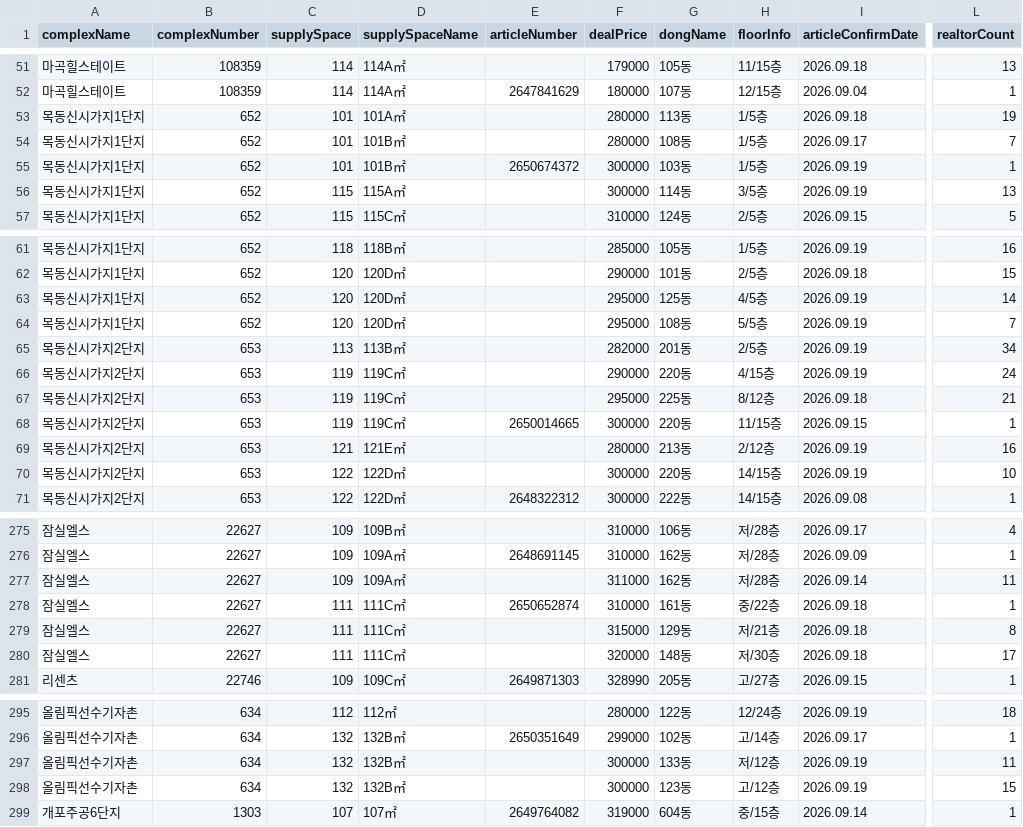
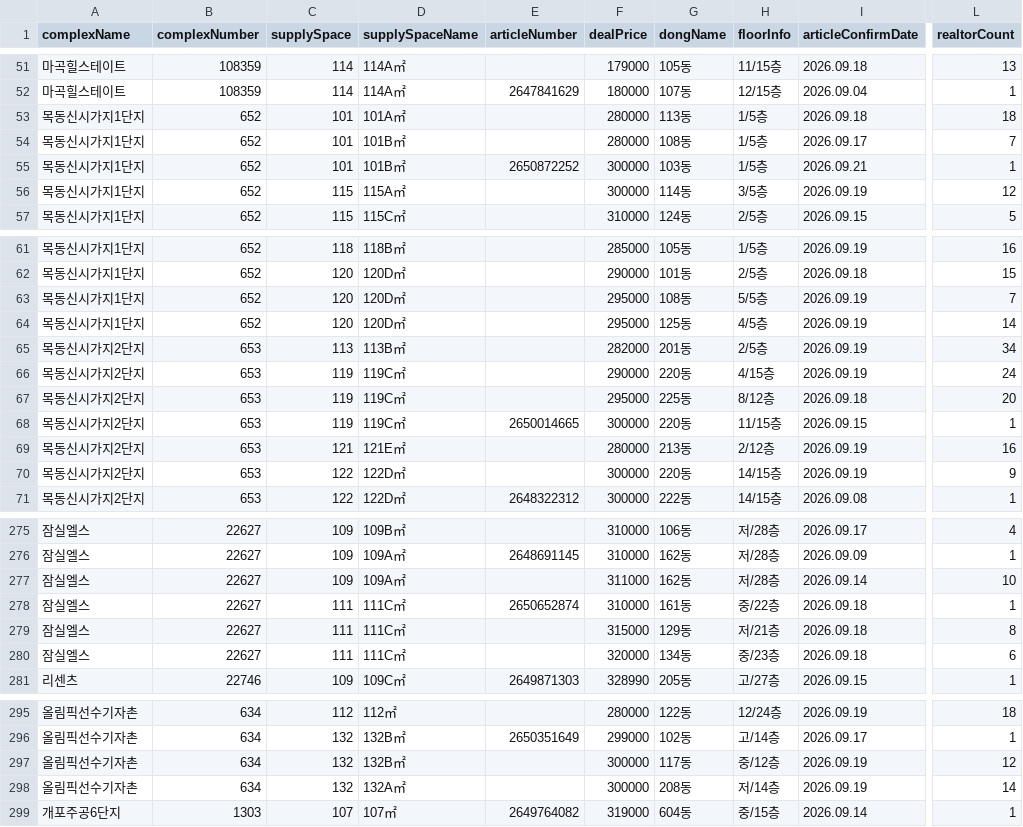
Before and after one commit to hamdongsoo0705/real_estate, a CSV file: data/latest.csv, drawn as a sheet; only a part is shown, gaps mark what is left out; the diff covers the shown part only; the diff names each change by its address in the sheet, - before the commit and + after, or states it on an @@ line.

```diff
--- a/data/latest.csv
+++ b/data/latest.csv
-L53 (realtorCount): 19
+L53 (realtorCount): 18
-E55 (articleNumber): 2650674372
+E55 (articleNumber): 2650872252
-I55 (articleConfirmDate): 2026.09.19
+I55 (articleConfirmDate): 2026.09.21
-L56 (realtorCount): 13
+L56 (realtorCount): 12
@@ row 64 moved to row 63: 목동신시가지1단지 @@
-L67 (realtorCount): 21
+L67 (realtorCount): 20
-L70 (realtorCount): 10
+L70 (realtorCount): 9
-L277 (realtorCount): 11
+L277 (realtorCount): 10
-G280 (dongName): 148동
+G280 (dongName): 134동
-H280 (floorInfo): 저/30층
+H280 (floorInfo): 중/23층
-L280 (realtorCount): 17
+L280 (realtorCount): 6
-G297 (dongName): 133동
+G297 (dongName): 117동
-H297 (floorInfo): 저/12층
+H297 (floorInfo): 중/12층
-L297 (realtorCount): 11
+L297 (realtorCount): 12
-D298 (supplySpaceName): 132B㎡
+D298 (supplySpaceName): 132A㎡
-G298 (dongName): 123동
+G298 (dongName): 208동
-H298 (floorInfo): 고/12층
+H298 (floorInfo): 저/14층
-L298 (realtorCount): 15
+L298 (realtorCount): 14
```
Also changed, not shown: 3 added rows, 3 removed rows, 3 moved rows and 18 edited cells elsewhere in this file.
